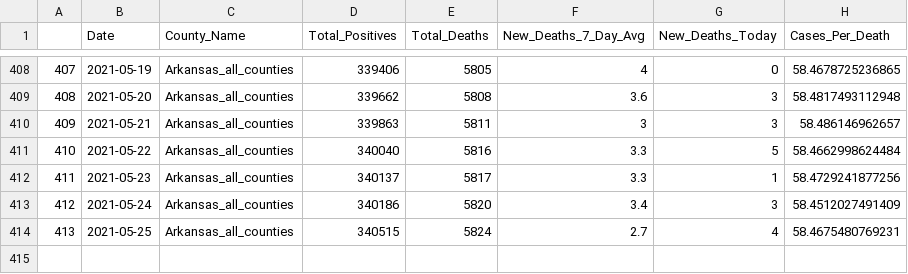
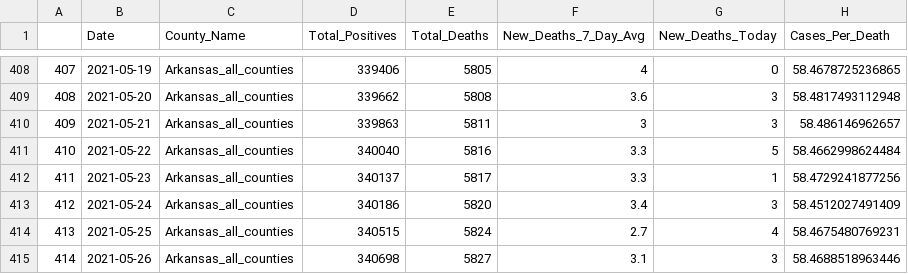
Before and after one commit to Arkansascovid/Main, a CSV file: HomePageData/deaths.csv, drawn as a sheet; only a part is shown, gaps mark what is left out.

```diff
--- a/HomePageData/deaths.csv
+++ b/HomePageData/deaths.csv
@@ -414 +414,2 @@
 "413",2021-05-25,"Arkansas_all_counties",340515,5824,2.7,4,58.4675480769231
+"414",2021-05-26,"Arkansas_all_counties",340698,5827,3.1,3,58.4688518963446
```
Also changed, not shown: HomePageData/countytime.csv, HomePageData/hospital_FLOURISH.csv, 16 other files.
